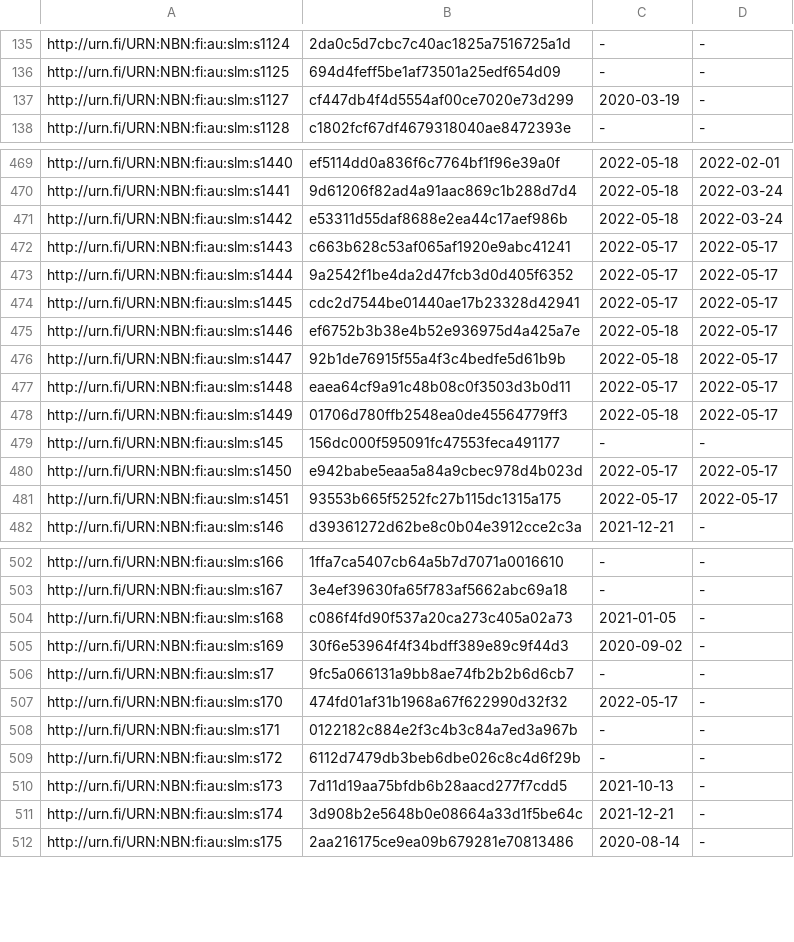
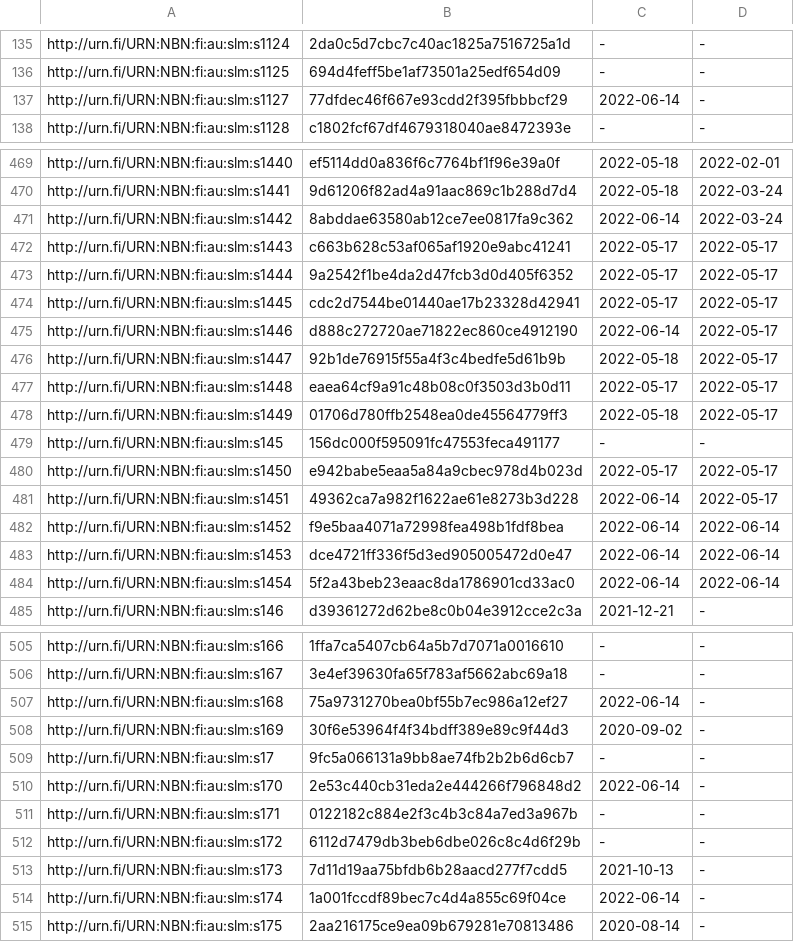
Before and after one commit to NatLibFi/Finto-data, a TSV file: vocabularies/slm/timestamps.tsv, drawn as a sheet; only a part is shown, gaps mark what is left out; the diff covers the shown part only.

```diff
--- a/vocabularies/slm/timestamps.tsv
+++ b/vocabularies/slm/timestamps.tsv
@@ -136,3 +136,3 @@ http://urn.fi/URN:NBN:fi:au:slm:s1124	2da0c5d7cbc7c40ac1825a7516725a1d	-	-
 http://urn.fi/URN:NBN:fi:au:slm:s1125	694d4feff5be1af73501a25edf654d09	-	-
-http://urn.fi/URN:NBN:fi:au:slm:s1127	cf447db4f4d5554af00ce7020e73d299	2020-03-19	-
+http://urn.fi/URN:NBN:fi:au:slm:s1127	77dfdec46f667e93cdd2f395fbbbcf29	2022-06-14	-
 http://urn.fi/URN:NBN:fi:au:slm:s1128	c1802fcf67df4679318040ae8472393e	-	-
@@ -470,3 +470,3 @@ http://urn.fi/URN:NBN:fi:au:slm:s1440	ef5114dd0a836f6c7764bf1f96e39a0f	2022-05-1
 http://urn.fi/URN:NBN:fi:au:slm:s1441	9d61206f82ad4a91aac869c1b288d7d4	2022-05-18	2022-03-24
-http://urn.fi/URN:NBN:fi:au:slm:s1442	e53311d55daf8688e2ea44c17aef986b	2022-05-18	2022-03-24
+http://urn.fi/URN:NBN:fi:au:slm:s1442	8abddae63580ab12ce7ee0817fa9c362	2022-06-14	2022-03-24
 http://urn.fi/URN:NBN:fi:au:slm:s1443	c663b628c53af065af1920e9abc41241	2022-05-17	2022-05-17
@@ -474,3 +474,3 @@ http://urn.fi/URN:NBN:fi:au:slm:s1444	9a2542f1be4da2d47fcb3d0d405f6352	2022-05-1
 http://urn.fi/URN:NBN:fi:au:slm:s1445	cdc2d7544be01440ae17b23328d42941	2022-05-17	2022-05-17
-http://urn.fi/URN:NBN:fi:au:slm:s1446	ef6752b3b38e4b52e936975d4a425a7e	2022-05-18	2022-05-17
+http://urn.fi/URN:NBN:fi:au:slm:s1446	d888c272720ae71822ec860ce4912190	2022-06-14	2022-05-17
 http://urn.fi/URN:NBN:fi:au:slm:s1447	92b1de76915f55a4f3c4bedfe5d61b9b	2022-05-18	2022-05-17
@@ -480,3 +480,6 @@ http://urn.fi/URN:NBN:fi:au:slm:s145	156dc000f595091fc47553feca491177	-	-
 http://urn.fi/URN:NBN:fi:au:slm:s1450	e942babe5eaa5a84a9cbec978d4b023d	2022-05-17	2022-05-17
-http://urn.fi/URN:NBN:fi:au:slm:s1451	93553b665f5252fc27b115dc1315a175	2022-05-17	2022-05-17
+http://urn.fi/URN:NBN:fi:au:slm:s1451	49362ca7a982f1622ae61e8273b3d228	2022-06-14	2022-05-17
+http://urn.fi/URN:NBN:fi:au:slm:s1452	f9e5baa4071a72998fea498b1fdf8bea	2022-06-14	2022-06-14
+http://urn.fi/URN:NBN:fi:au:slm:s1453	dce4721ff336f5d3ed905005472d0e47	2022-06-14	2022-06-14
+http://urn.fi/URN:NBN:fi:au:slm:s1454	5f2a43beb23eaac8da1786901cd33ac0	2022-06-14	2022-06-14
 http://urn.fi/URN:NBN:fi:au:slm:s146	d39361272d62be8c0b04e3912cce2c3a	2021-12-21	-
@@ -503,6 +506,6 @@ http://urn.fi/URN:NBN:fi:au:slm:s166	1ffa7ca5407cb64a5b7d7071a0016610	-	-
 http://urn.fi/URN:NBN:fi:au:slm:s167	3e4ef39630fa65f783af5662abc69a18	-	-
-http://urn.fi/URN:NBN:fi:au:slm:s168	c086f4fd90f537a20ca273c405a02a73	2021-01-05	-
+http://urn.fi/URN:NBN:fi:au:slm:s168	75a9731270bea0bf55b7ec986a12ef27	2022-06-14	-
 http://urn.fi/URN:NBN:fi:au:slm:s169	30f6e53964f4f34bdff389e89c9f44d3	2020-09-02	-
 http://urn.fi/URN:NBN:fi:au:slm:s17	9fc5a066131a9bb8ae74fb2b2b6d6cb7	-	-
-http://urn.fi/URN:NBN:fi:au:slm:s170	474fd01af31b1968a67f622990d32f32	2022-05-17	-
+http://urn.fi/URN:NBN:fi:au:slm:s170	2e53c440cb31eda2e444266f796848d2	2022-06-14	-
 http://urn.fi/URN:NBN:fi:au:slm:s171	0122182c884e2f3c4b3c84a7ed3a967b	-	-
@@ -510,3 +513,3 @@ http://urn.fi/URN:NBN:fi:au:slm:s172	6112d7479db3beb6dbe026c8c4d6f29b	-	-
 http://urn.fi/URN:NBN:fi:au:slm:s173	7d11d19aa75bfdb6b28aacd277f7cdd5	2021-10-13	-
-http://urn.fi/URN:NBN:fi:au:slm:s174	3d908b2e5648b0e08664a33d1f5be64c	2021-12-21	-
+http://urn.fi/URN:NBN:fi:au:slm:s174	1a001fccdf89bec7c4d4a855c69f04ce	2022-06-14	-
 http://urn.fi/URN:NBN:fi:au:slm:s175	2aa216175ce9ea09b679281e70813486	2020-08-14	-
```
Also changed, not shown: 22 edited cells elsewhere in this file, 3 other files.
